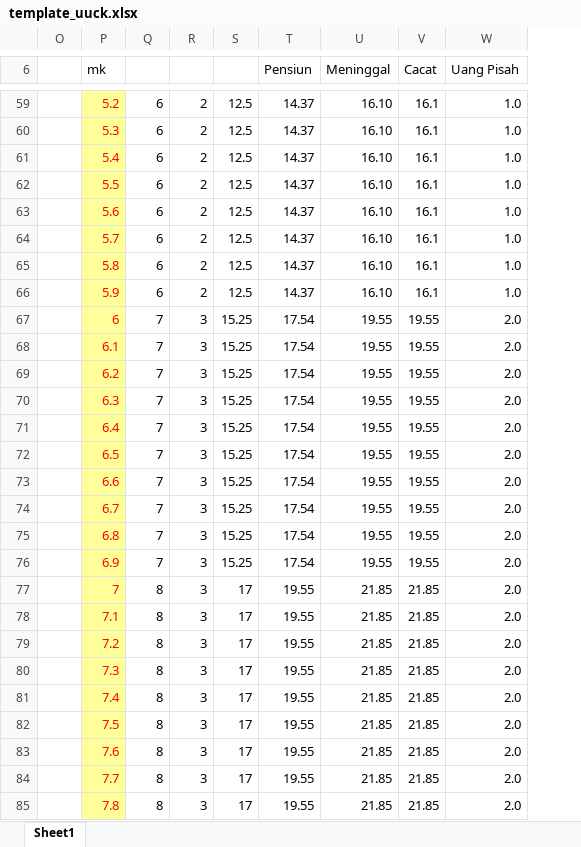
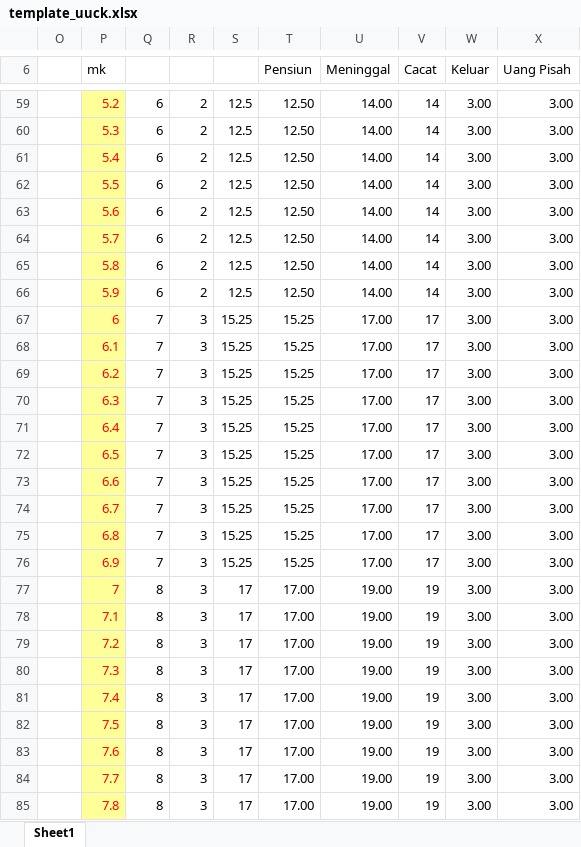
Before and after one commit to aryaaugusta/imbalan-pasca-kerja-app, an Excel workbook: data/file/template_uuck.xlsx, sheet Sheet1, drawn as a sheet; only a part is shown, gaps mark what is left out; values as stored, in another font and other column widths than the file's, no borders; addresses are those after the commit; the diff covers the shown part only; the diff names each change by its address in the sheet, - before the commit and + after, or states it on an @@ line.

```diff
--- a/data/file/template_uuck.xlsx (sheet Sheet1)
+++ b/data/file/template_uuck.xlsx (sheet Sheet1)
+column W (Keluar), rows 59-85: all 3.00
-T59:T66 (Pensiun): 14.37
+T59:T66 (Pensiun): 12.50
-U59:U66 (Meninggal): 16.10
+U59:U66 (Meninggal): 14.00
-V59:V66 (Cacat): 16.1
+V59:V66 (Cacat): 14
-X59:X66 (Uang Pisah): 1.0
+X59:X66 (Uang Pisah): 3.00
-T67:T76 (Pensiun): 17.54
+T67:T76 (Pensiun): 15.25
-U67:U76 (Meninggal): 19.55
+U67:U76 (Meninggal): 17.00
-V67:V76 (Cacat): 19.55
+V67:V76 (Cacat): 17
-X67:X85 (Uang Pisah): 2.0
+X67:X85 (Uang Pisah): 3.00
-T77:T85 (Pensiun): 19.55
+T77:T85 (Pensiun): 17.00
-U77:U85 (Meninggal): 21.85
+U77:U85 (Meninggal): 19.00
-V77:V85 (Cacat): 21.85
+V77:V85 (Cacat): 19
```
Also changed, not shown: 1549 edited cells elsewhere in this sheet, formulas that keep their value, data/file/tabel_mortalita_dinamis.xlsx, 5 other files.
